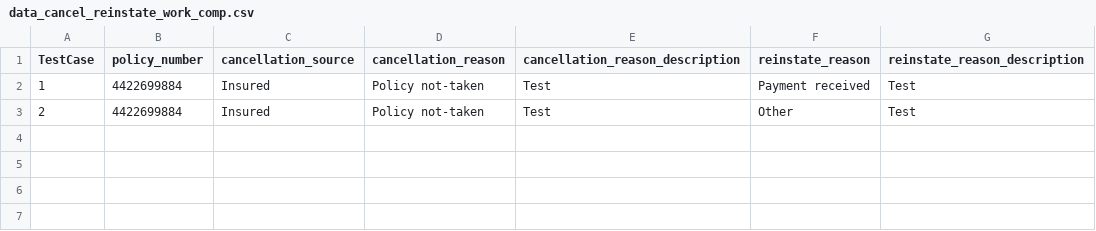
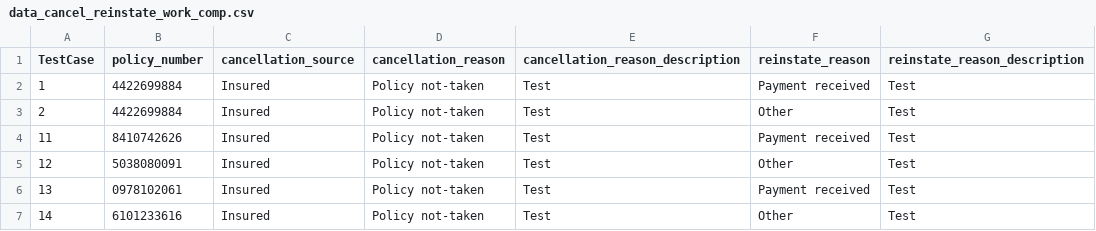
Before and after one commit to JaytiGupta/Goibibo, a CSV file: Data/data_cancel_reinstate_work_comp.csv, drawn as a sheet.

```diff
--- a/Data/data_cancel_reinstate_work_comp.csv
+++ b/Data/data_cancel_reinstate_work_comp.csv
@@ -3 +3,5 @@ TestCase,policy_number,cancellation_source,cancellation_reason,cancellation_reas
 2,4422699884,Insured,Policy not-taken,Test,Other,Test
+11,8410742626,Insured,Policy not-taken,Test,Payment received,Test
+12,5038080091,Insured,Policy not-taken,Test,Other,Test
+13,0978102061,Insured,Policy not-taken,Test,Payment received,Test
+14,6101233616,Insured,Policy not-taken,Test,Other,Test
```
Also changed, not shown: Data/data_new_submission_comm_auto.csv, 10 other files.
